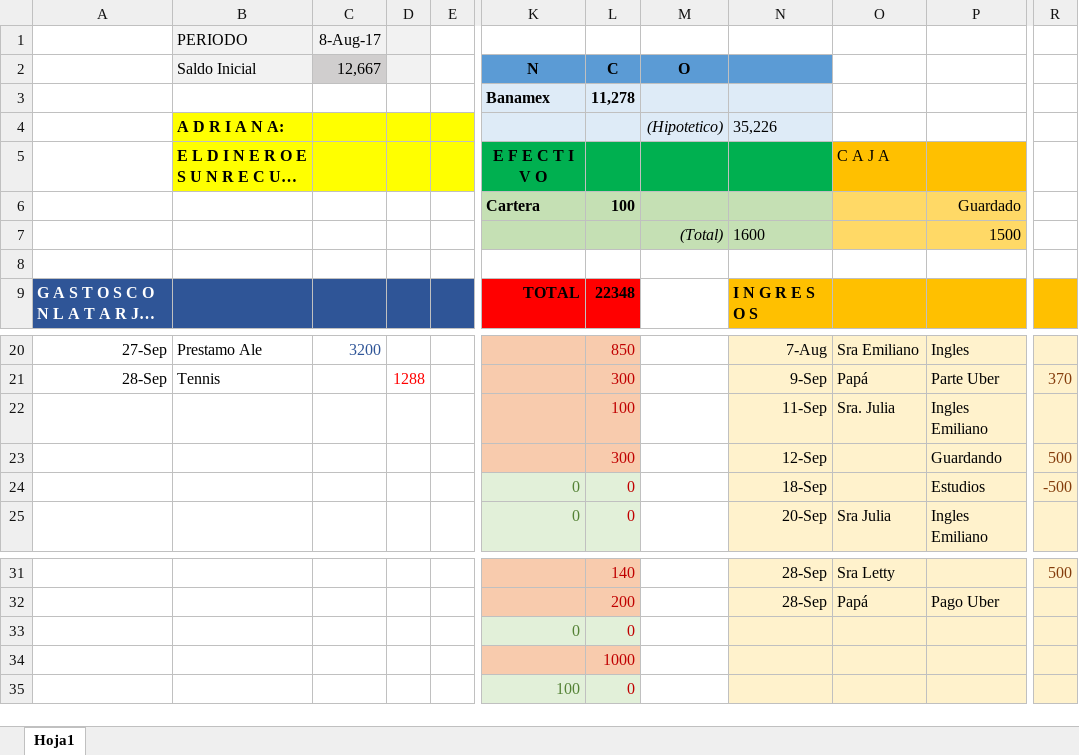
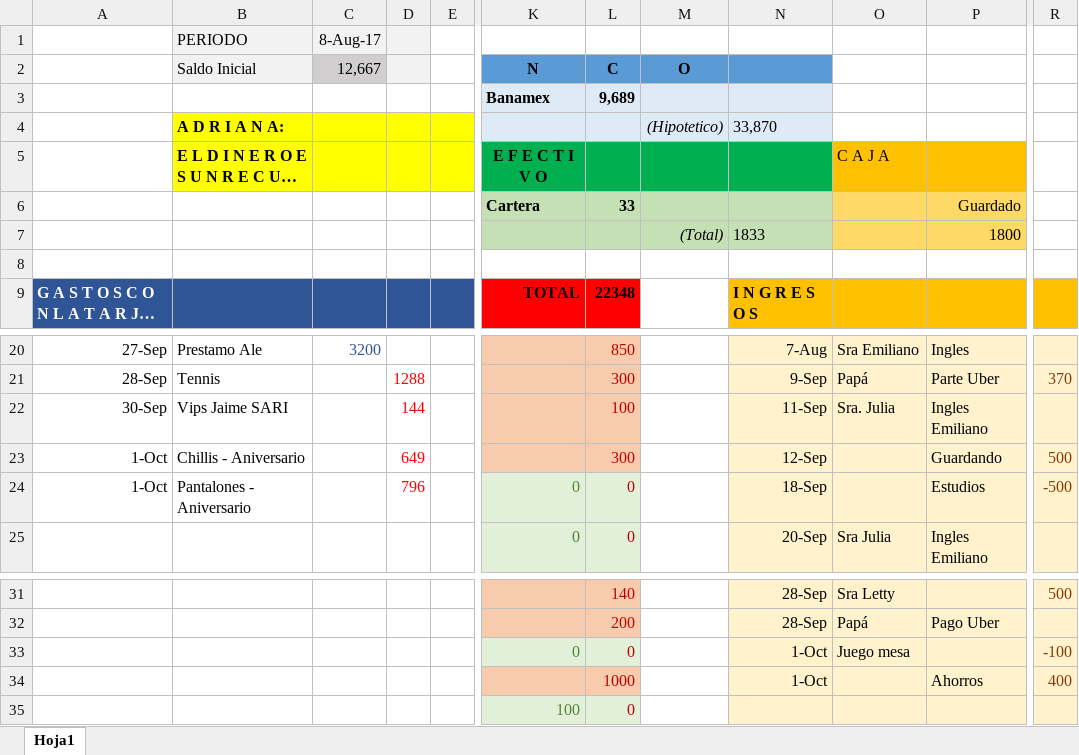
Before and after one commit to Adrifelcha/Adrifelcha, an Excel workbook: Finanzas/4_Agosto_2017.xlsx, sheet Hoja1, drawn as a sheet; only a part is shown, gaps mark what is left out; long unchanged cells end in …; values as stored, in another font and other column widths than the file's, no borders; the diff covers the shown part only; the diff names each change by its address in the sheet, - before the commit and + after, or states it on an @@ line.

```diff
--- a/Finanzas/4_Agosto_2017.xlsx (sheet Hoja1)
+++ b/Finanzas/4_Agosto_2017.xlsx (sheet Hoja1)
-L3 (C): 11,278
+L3 (C): 9,689
-N4: 35,226
+N4: 33,870
-L6 (C): 100
+L6 (C): 33
-N7: 1600
+N7: 1833
-P7: 1500
+P7: 1800
-A22: (empty)
+A22: 30-Sep
-B22 (Saldo Inicial): (empty)
+B22 (Saldo Inicial): Vips Jaime SARI
-D22: (empty)
+D22: 144
-A23:A24: (empty)
+A23:A24: 1-Oct
-B23 (Saldo Inicial): (empty)
+B23 (Saldo Inicial): Chillis - Aniversario
-D23: (empty)
+D23: 649
-B24 (Saldo Inicial): (empty)
+B24 (Saldo Inicial): Pantalones - Aniversario
-D24: (empty)
+D24: 796
-N33:N34: (empty)
+N33:N34: 1-Oct
-O33: (empty)
+O33: Juego mesa
-R33: (empty)
+R33: -100
-P34: (empty)
+P34: Ahorros
-R34: (empty)
+R34: 400
```
Also changed, not shown: 32 edited cells elsewhere in this sheet.
